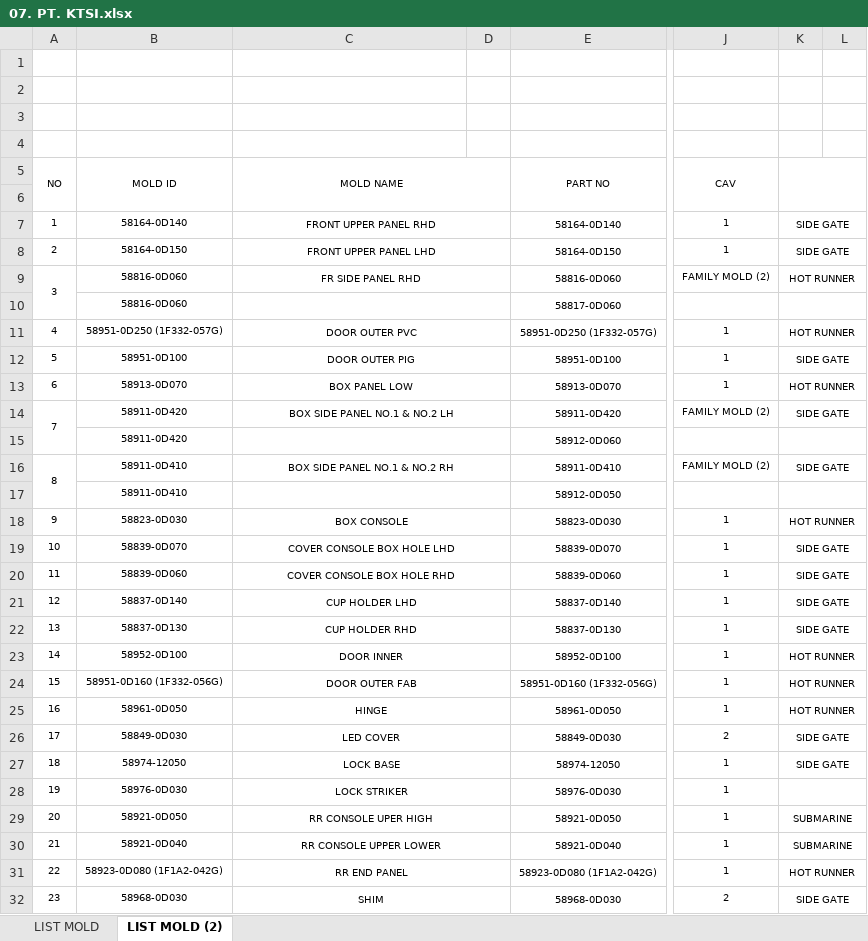
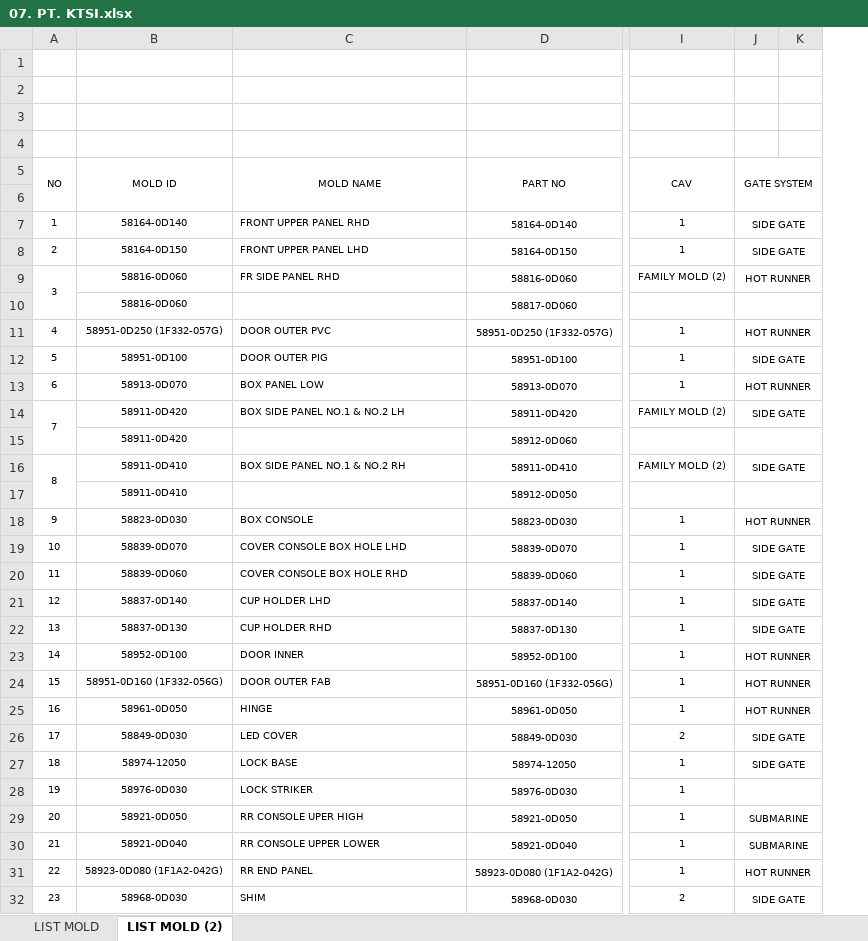
Before and after one commit to owllion/go_crud, an Excel workbook: python/mutual_mold/files/07. PT. KTSI.xlsx, sheet LIST MOLD (2), drawn as a sheet; only a part is shown, gaps mark what is left out; values as stored, in another font and other column widths than the file's, no borders; charts and pictures not drawn; removed rows and columns are numbered as before the commit, all else as after; the diff covers the shown part only; the diff names each change by its address in the sheet, - before the commit and + after, or states it on an @@ line.

```diff
--- a/python/mutual_mold/files/07. PT. KTSI.xlsx (sheet LIST MOLD (2))
+++ b/python/mutual_mold/files/07. PT. KTSI.xlsx (sheet LIST MOLD (2))
-column D, empty
-J5: (empty)
+J5: GATE SYSTEM
-C7:C9 alignment: center
+C7:C9 alignment: left
-C7:D7 merged
-C8:D8 merged
-C9:D9 merged
-C10:D10 merged
-C11:C14 alignment: center
+C11:C14 alignment: left
-C11:D11 merged
-C12:D12 merged
-C13:D13 merged
-C14:D14 merged
-C15:D15 merged
-C16 alignment: center
+C16 alignment: left
-C16:D16 merged
-C17:D17 merged
-C18:C32 alignment: center
+C18:C32 alignment: left
-C18:D18 merged
-C19:D19 merged
-C20:D20 merged
-C21:D21 merged
-C22:D22 merged
-C23:D23 merged
-C24:D24 merged
-C25:D25 merged
-C26:D26 merged
-C27:D27 merged
-C28:D28 merged
-C29:D29 merged
-C30:D30 merged
-C31:D31 merged
-C32:D32 merged
```
Also changed, not shown: cell formats and merged cells elsewhere in this sheet, charts or pictures, python/mutual_mold/files/01. PMI AC.xlsx, python/mutual_mold/files/02. PT. ALGERINDO.xlsx, 11 other files.
